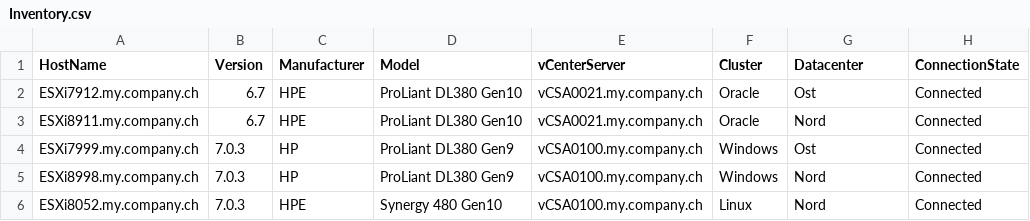
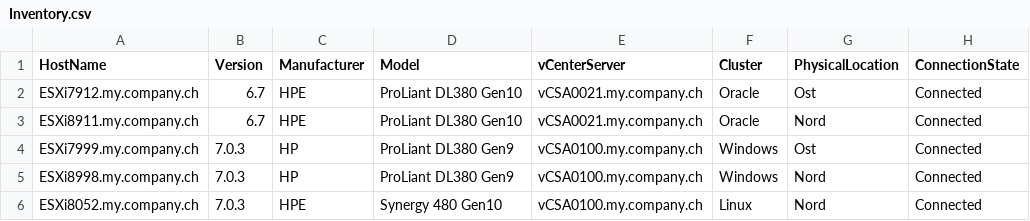
Before and after one commit to tinuwalther/PSXiDiag, a CSV file: data/Inventory.csv, drawn as a sheet; only a part is shown.

Commit message:
Update PhysicalLocation

```diff
--- a/data/Inventory.csv
+++ b/data/Inventory.csv
@@ -1,2 +1,2 @@
-HostName;Version;Manufacturer;Model;vCenterServer;Cluster;Datacenter;ConnectionState
+HostName;Version;Manufacturer;Model;vCenterServer;Cluster;PhysicalLocation;ConnectionState
 ESXi7912.my.company.ch;6.7;HPE;ProLiant DL380 Gen10;vCSA0021.my.company.ch;Oracle;Ost;Connected
```
Also changed, not shown: 1 other file.
